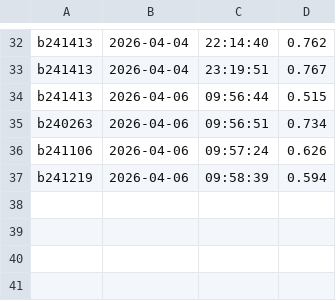
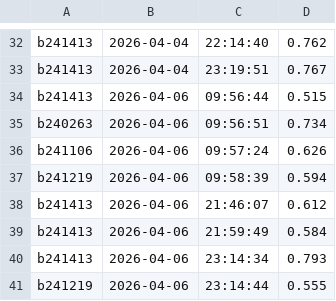
Before and after one commit to kanannayyar/Face-recognition-based-attendance-system, a CSV file: attendance.csv, drawn as a sheet; only a part is shown, gaps mark what is left out; the diff names each change by its address in the sheet, - before the commit and + after, or states it on an @@ line.

```diff
--- a/attendance.csv
+++ b/attendance.csv
+row 38: b241413 | 2026-04-06 | 21:46:07 | 0.612
+row 39: b241413 | 2026-04-06 | 21:59:49 | 0.584
+row 40: b241413 | 2026-04-06 | 23:14:34 | 0.793
+row 41: b241219 | 2026-04-06 | 23:14:44 | 0.555
```
Also changed, not shown: 3 other files.
